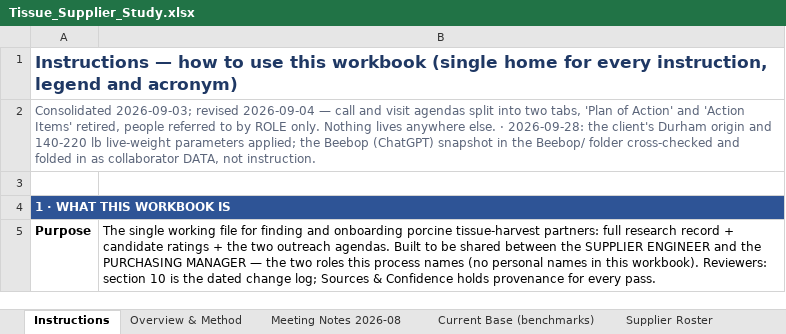
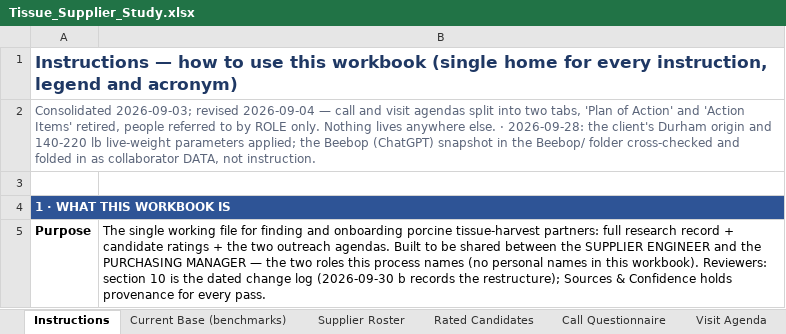
Before and after one commit to naviero1/Claude-Works, an Excel workbook: Tissue Supplier Research/Tissue_Supplier_Study.xlsx, sheet Instructions, drawn as a sheet; only a part is shown; values as stored, in another font and other column widths than the file's, no borders; the diff covers the shown part only; the diff names each change by its address in the sheet, - before the commit and + after, or states it on an @@ line.

```diff
--- a/Tissue Supplier Research/Tissue_Supplier_Study.xlsx (sheet Instructions)
+++ b/Tissue Supplier Research/Tissue_Supplier_Study.xlsx (sheet Instructions)
-sheet tab: Overview & Method
-sheet tab: Meeting Notes 2026-08
-B5: …dated change log; Sources &…
+B5: …dated change log (2026-09-30 b records the restructure); Sources &…
```
Also changed, not shown: 2 added rows and 2 edited cells elsewhere in this sheet, sheet Supplier Roster, sheet Rated Candidates, sheet TCO Calculator, sheet Sources & Confidence, sheet Anatomical Spec, sheet National Direct Suppliers, 1 more sheet, other sheet tabs, 2 other files.
